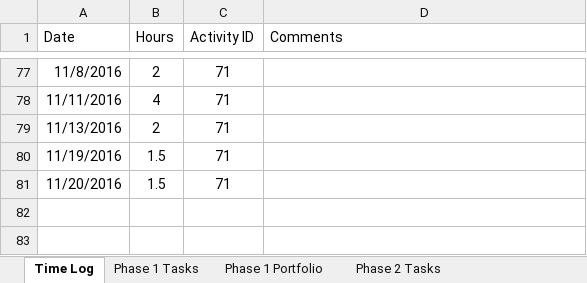
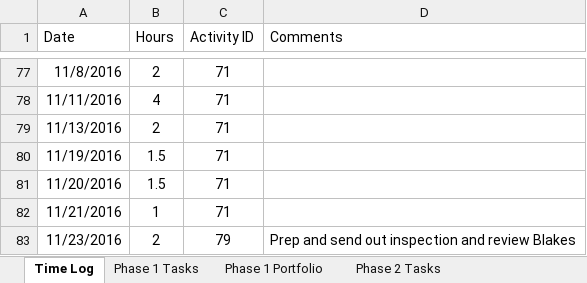
Before and after one commit to ttmarshall12/KSUMSE, an Excel workbook: Time Log.xlsx, sheet Time Log, drawn as a sheet; only a part is shown, gaps mark what is left out; values as stored, in another font and other column widths than the file's, no borders; the diff names each change by its address in the sheet, - before the commit and + after, or states it on an @@ line.

Commit message:
Prep for inspection

```diff
--- a/Time Log.xlsx (sheet Time Log)
+++ b/Time Log.xlsx (sheet Time Log)
+row 82: 11/21/2016 | 1 | 71
+row 83: 11/23/2016 | 2 | 79 | Prep and send out inspection and review Blakes
```
Also changed, not shown: sheet Phase 3 Portfolio, sheet Project Overview, sheet Phase 3 Tasks, sheet Phase 2 Portfolio, sheet Phase 1 Portfolio, 2 other files.
